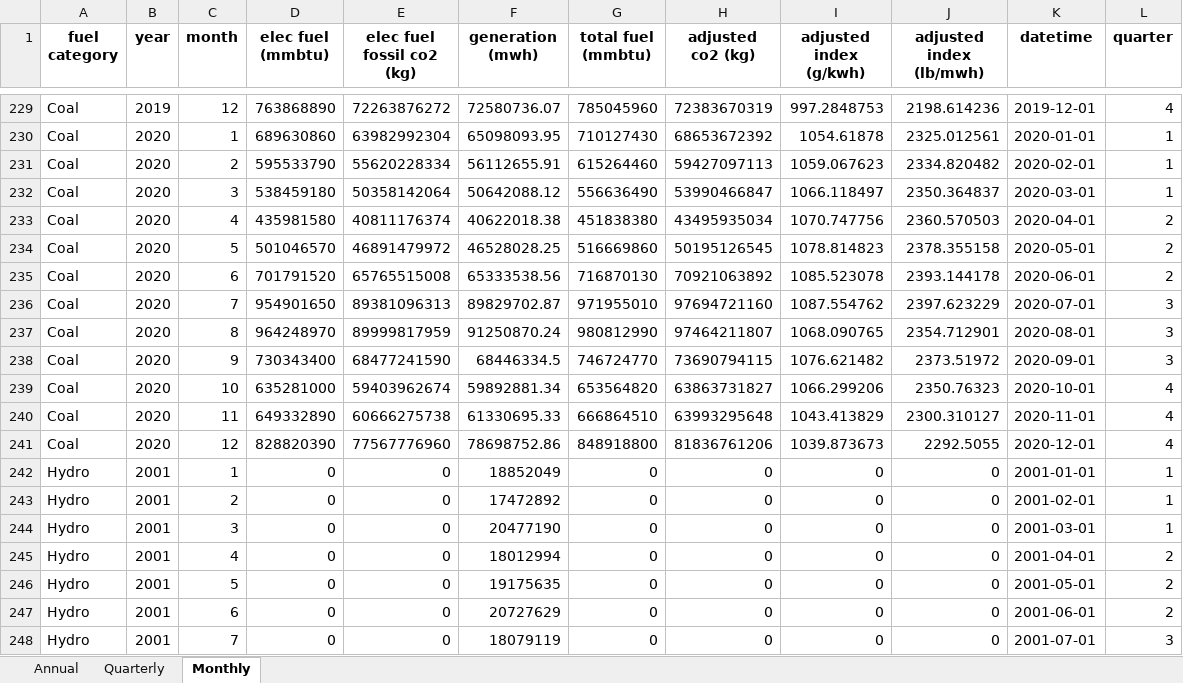
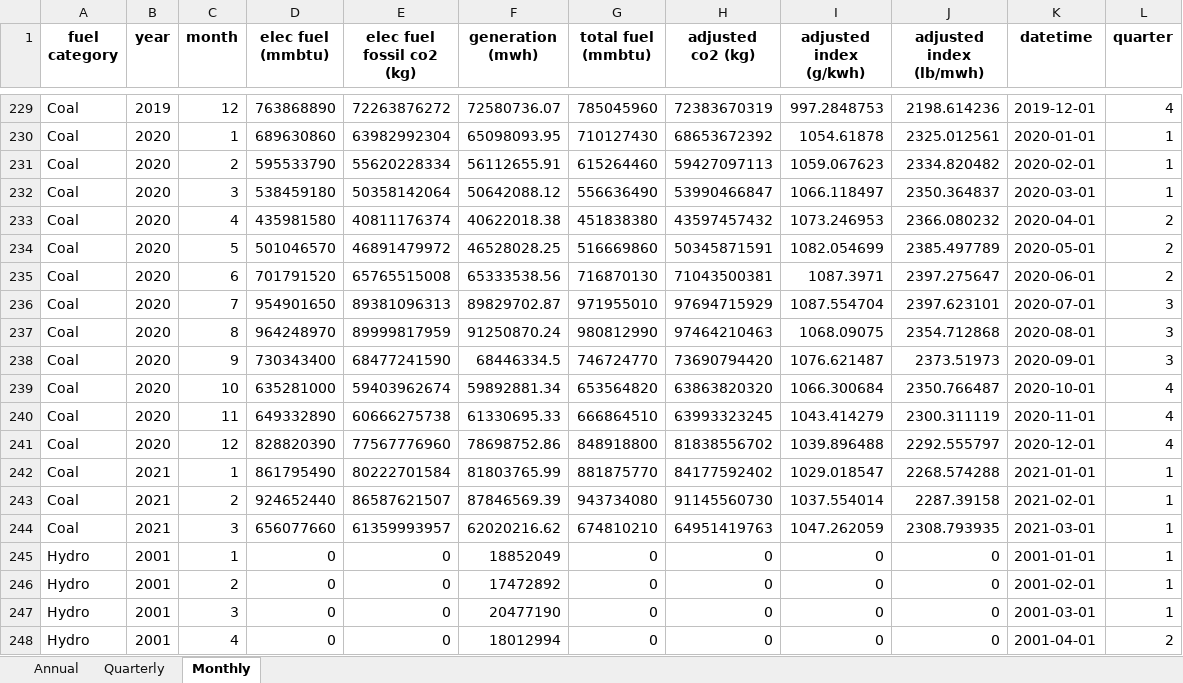
Before and after one commit to EmissionsIndex/carbon-index, an Excel workbook: web_files/US Generation By Fuel Type.xlsx, sheet Monthly, drawn as a sheet; only a part is shown, gaps mark what is left out; the shorter side is filled out with more unchanged rows; values as stored, in another font and other column widths than the file's, no borders; the diff covers the shown part only; the diff names each change by its address in the sheet, - before the commit and + after, or states it on an @@ line.

Commit message:
2021 Q1 update, fixed some issues in data_prep.py where quarters and months beyond the scope of the current update were being included in the results.

```diff
--- a/web_files/US Generation By Fuel Type.xlsx (sheet Monthly)
+++ b/web_files/US Generation By Fuel Type.xlsx (sheet Monthly)
-H233 (adjusted co2 (kg)): 43495935034
+H233 (adjusted co2 (kg)): 43597457432
-I233 (adjusted index (g/kwh)): 1070.747756
+I233 (adjusted index (g/kwh)): 1073.246953
-J233 (adjusted index (lb/mwh)): 2360.570503
+J233 (adjusted index (lb/mwh)): 2366.080232
-H234 (adjusted co2 (kg)): 50195126545
+H234 (adjusted co2 (kg)): 50345871591
-I234 (adjusted index (g/kwh)): 1078.814823
+I234 (adjusted index (g/kwh)): 1082.054699
-J234 (adjusted index (lb/mwh)): 2378.355158
+J234 (adjusted index (lb/mwh)): 2385.497789
-H235 (adjusted co2 (kg)): 70921063892
+H235 (adjusted co2 (kg)): 71043500381
-I235 (adjusted index (g/kwh)): 1085.523078
+I235 (adjusted index (g/kwh)): 1087.3971
-J235 (adjusted index (lb/mwh)): 2393.144178
+J235 (adjusted index (lb/mwh)): 2397.275647
-H236 (adjusted co2 (kg)): 97694721160
+H236 (adjusted co2 (kg)): 97694715929
-I236 (adjusted index (g/kwh)): 1087.554762
+I236 (adjusted index (g/kwh)): 1087.554704
-J236 (adjusted index (lb/mwh)): 2397.623229
+J236 (adjusted index (lb/mwh)): 2397.623101
-H237 (adjusted co2 (kg)): 97464211807
+H237 (adjusted co2 (kg)): 97464210463
-I237 (adjusted index (g/kwh)): 1068.090765
+I237 (adjusted index (g/kwh)): 1068.09075
-J237 (adjusted index (lb/mwh)): 2354.712901
+J237 (adjusted index (lb/mwh)): 2354.712868
-H238 (adjusted co2 (kg)): 73690794115
+H238 (adjusted co2 (kg)): 73690794420
-I238 (adjusted index (g/kwh)): 1076.621482
+I238 (adjusted index (g/kwh)): 1076.621487
-J238 (adjusted index (lb/mwh)): 2373.51972
+J238 (adjusted index (lb/mwh)): 2373.51973
-H239 (adjusted co2 (kg)): 63863731827
+H239 (adjusted co2 (kg)): 63863820320
-I239 (adjusted index (g/kwh)): 1066.299206
+I239 (adjusted index (g/kwh)): 1066.300684
-J239 (adjusted index (lb/mwh)): 2350.76323
+J239 (adjusted index (lb/mwh)): 2350.766487
-H240 (adjusted co2 (kg)): 63993295648
+H240 (adjusted co2 (kg)): 63993323245
-I240 (adjusted index (g/kwh)): 1043.413829
+I240 (adjusted index (g/kwh)): 1043.414279
-J240 (adjusted index (lb/mwh)): 2300.310127
+J240 (adjusted index (lb/mwh)): 2300.311119
-H241 (adjusted co2 (kg)): 81836761206
+H241 (adjusted co2 (kg)): 81838556702
-I241 (adjusted index (g/kwh)): 1039.873673
+I241 (adjusted index (g/kwh)): 1039.896488
-J241 (adjusted index (lb/mwh)): 2292.5055
+J241 (adjusted index (lb/mwh)): 2292.555797
+row 242: Coal | 2021 | 1 | 861795490 | 80222701584 | 81803765.99 | 881875770 | 84177592402 | 1029.018547 | 2268.574288 | 2021-01-01 | 1
+row 243: Coal | 2021 | 2 | 924652440 | 86587621507 | 87846569.39 | 943734080 | 91145560730 | 1037.554014 | 2287.39158 | 2021-02-01 | 1
+row 244: Coal | 2021 | 3 | 656077660 | 61359993957 | 62020216.62 | 674810210 | 64951419763 | 1047.262059 | 2308.793935 | 2021-03-01 | 1
```
Also changed, not shown: 21 added rows and 115 edited cells elsewhere in this sheet, sheet Quarterly, sheet Annual, web_files/US Power Sector CO2 Emissions Intensity.xlsx, web_files/US State Power Sector CO2 Emissions.xlsx, 13 other files.
